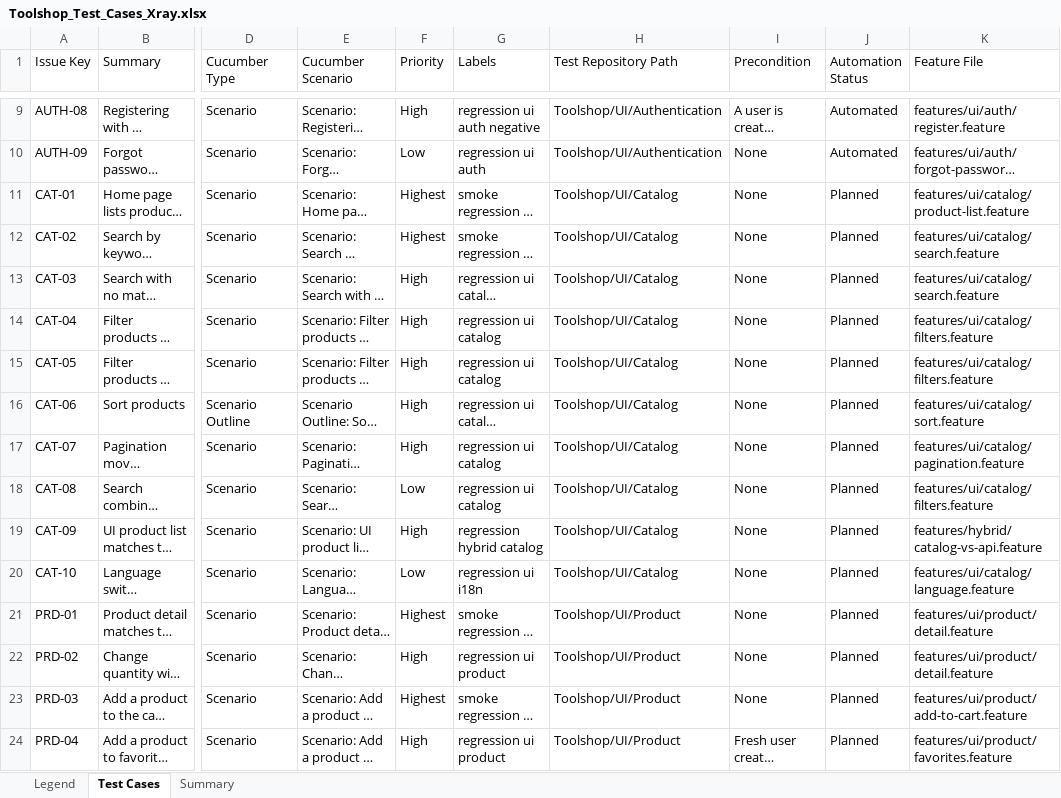
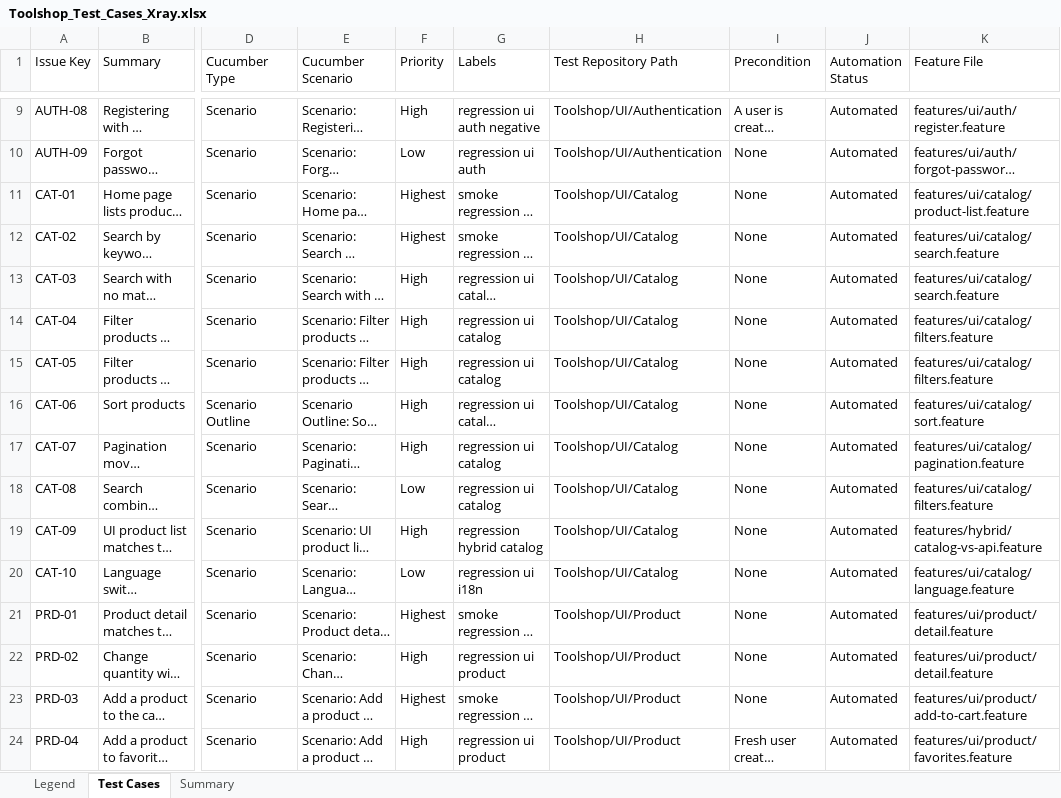
Before and after one commit to im-mdsr/playwright-js, an Excel workbook: docs/test-cases/Toolshop_Test_Cases_Xray.xlsx, sheet Test Cases, drawn as a sheet; only a part is shown, gaps mark what is left out; long unchanged cells end in …; values as stored, in another font and other column widths than the file's, no cell formats; the diff covers the shown part only; the diff names each change by its address in the sheet, - before the commit and + after, or states it on an @@ line.

```diff
--- a/docs/test-cases/Toolshop_Test_Cases_Xray.xlsx (sheet Test Cases)
+++ b/docs/test-cases/Toolshop_Test_Cases_Xray.xlsx (sheet Test Cases)
-J11:J24 (Automation Status): Planned
+J11:J24 (Automation Status): Automated
```
Also changed, not shown: 5 added rows and 41 edited cells elsewhere in this sheet, sheet Summary, sheet Legend, cell formats, 24 other files.
